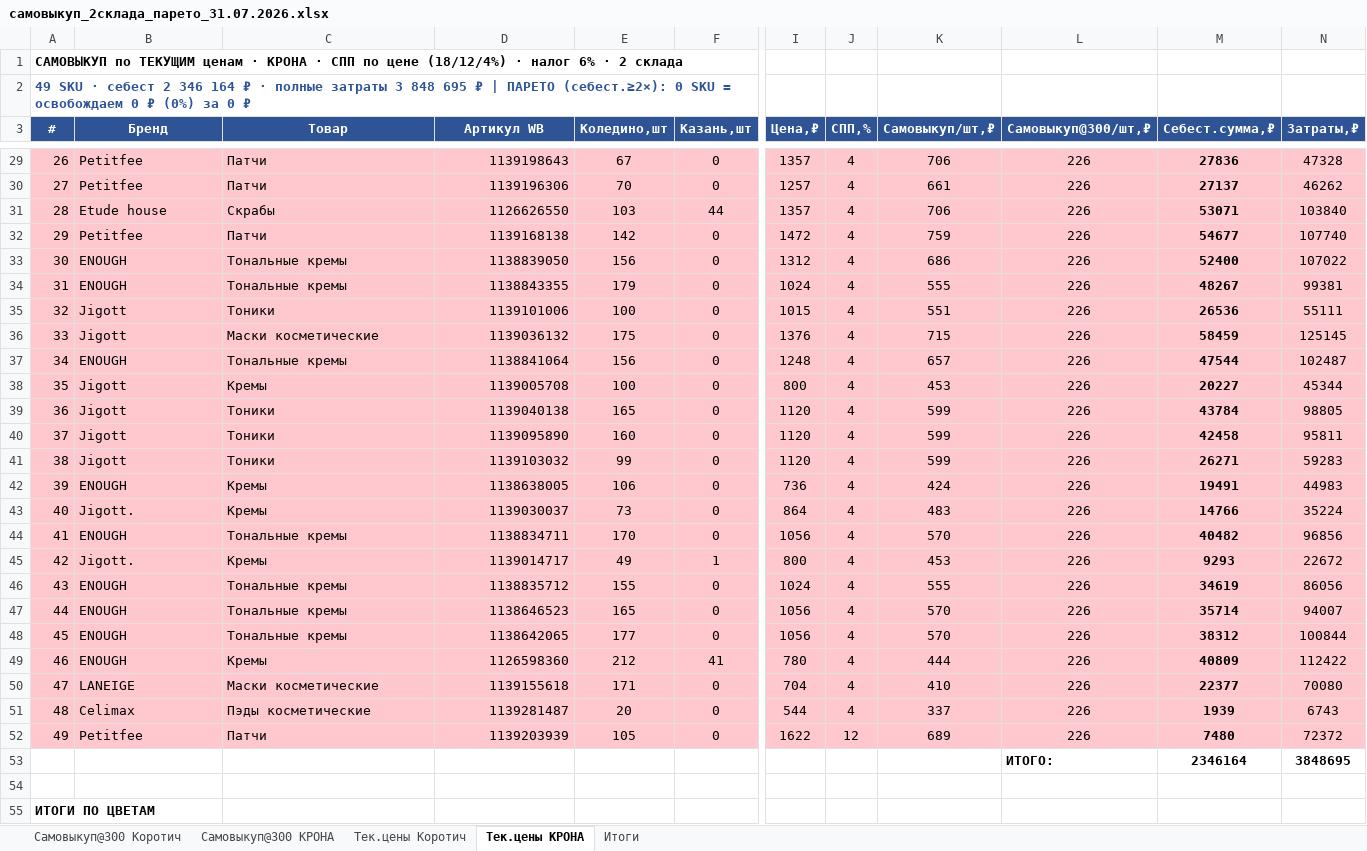
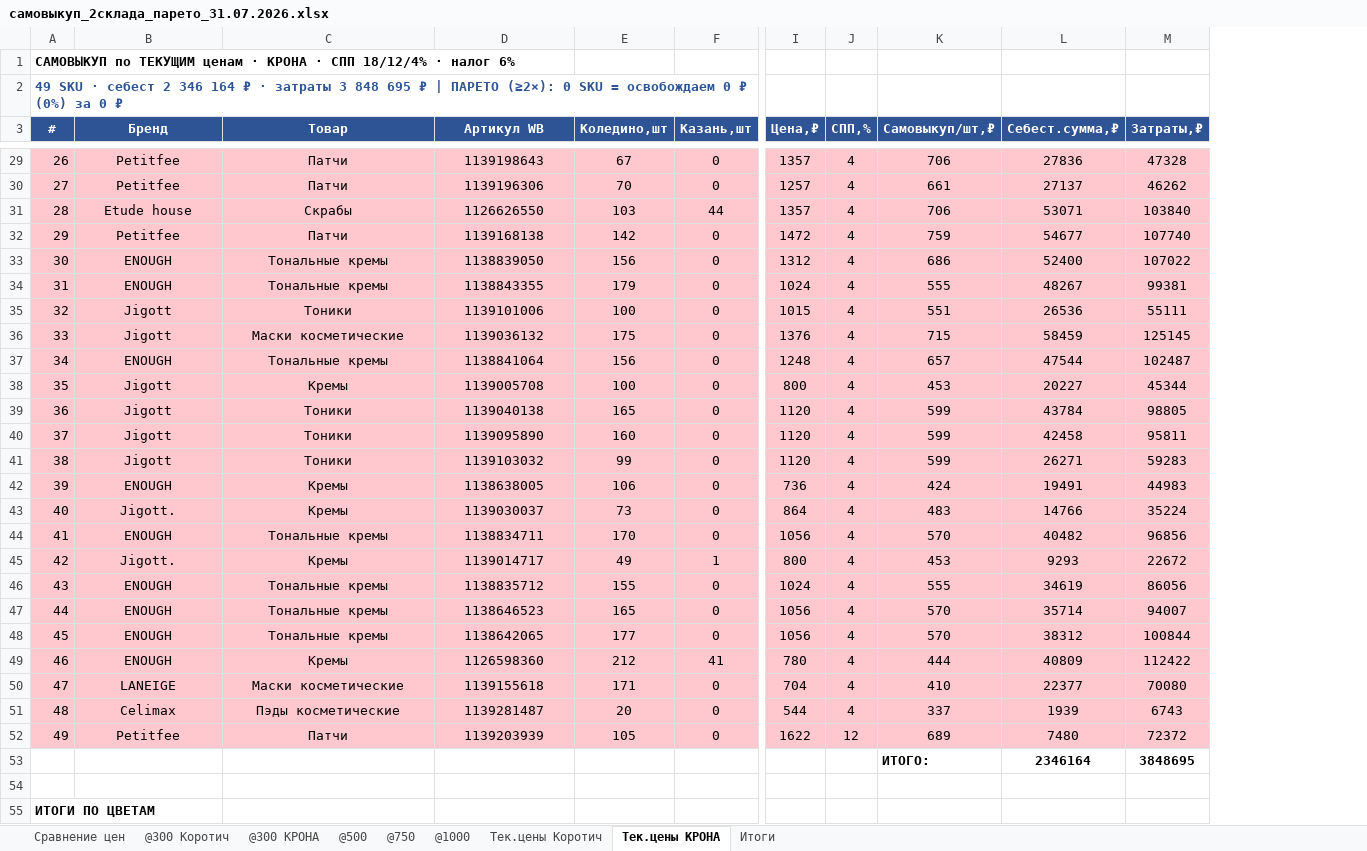
Before and after one commit to User26-2026/K-beauty-New, an Excel workbook: outputs/самовыкуп_2склада_парето_31.07.2026.xlsx, sheet Тек.цены КРОНА, drawn as a sheet; only a part is shown, gaps mark what is left out; values as stored, in another font and other column widths than the file's, no borders; removed rows and columns are numbered as before the commit, all else as after; the diff covers the shown part only; the diff names each change by its address in the sheet, - before the commit and + after, or states it on an @@ line.

```diff
--- a/outputs/самовыкуп_2склада_парето_31.07.2026.xlsx (sheet Тек.цены КРОНА)
+++ b/outputs/самовыкуп_2склада_парето_31.07.2026.xlsx (sheet Тек.цены КРОНА)
-sheet tab: Самовыкуп@300 Коротич
+sheet tab: Сравнение цен
-sheet tab: Самовыкуп@300 КРОНА
+sheet tab: @300 Коротич
+sheet tab: @300 КРОНА
+sheet tab: @500
+sheet tab: @750
+sheet tab: @1000
-column L (Самовыкуп@300/шт,₽), rows 29-53: 226 | 226 | 226 | 226 | 226 | 226 | 226 | 226 | 226 | 226 | 226 | 226 | 226 | 226 | 226 | 226 | 226 | 226 | 226 | 226 | 226 | 226 | 226 | 226 | ИТОГО:
@@ column A (#) renumbered between rows 1 and 59 @@
-B29:C52 alignment: left
+B29:C52 alignment: center
-D29:D52 alignment: right
+D29:D52 alignment: center
-L29:L52 bold: on
+L29:L52 bold: off
-K53 (Самовыкуп/шт,₽): (empty)
+K53 (Самовыкуп/шт,₽): ИТОГО:
```
Also changed, not shown: 1 removed row, 4 edited cells and cell formats elsewhere in this sheet, sheet @300 Коротич, sheet Сравнение цен, sheet Тек.цены Коротич, sheet Итоги.
